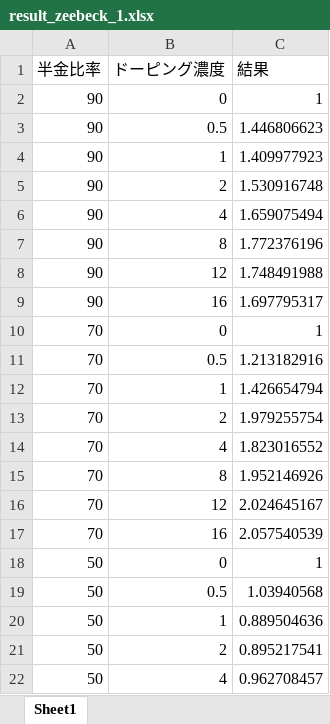
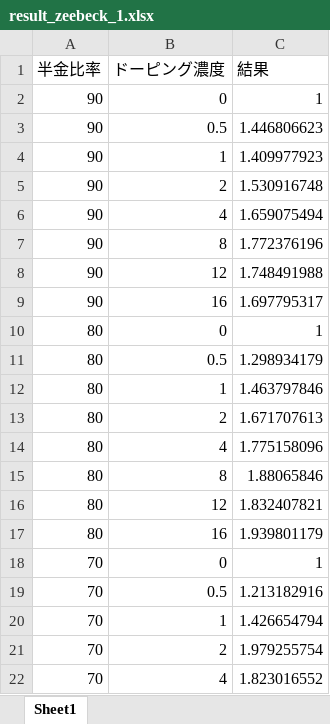
Before and after one commit to sususu999/p-dope, an Excel workbook: 0930/result_zeebeck_1.xlsx, sheet Sheet1, drawn as a sheet; only a part is shown; the shorter side is filled out with more unchanged rows; values as stored, in another font and other column widths than the file's, no borders; the diff names each change by its address in the sheet, - before the commit and + after, or states it on an @@ line.

```diff
--- a/0930/result_zeebeck_1.xlsx (sheet Sheet1)
+++ b/0930/result_zeebeck_1.xlsx (sheet Sheet1)
+row 10: 80 | 0 | 1
+row 11: 80 | 0.5 | 1.298934179
+row 12: 80 | 1 | 1.463797846
+row 13: 80 | 2 | 1.671707613
+row 14: 80 | 4 | 1.775158096
+row 15: 80 | 8 | 1.88065846
+row 16: 80 | 12 | 1.832407821
+row 17: 80 | 16 | 1.939801179
```
Also changed, not shown: 0930/predictions_compare_more_models.xlsx, 0930/predictions_poly_vs_rf2.xlsx, 4 other files.
